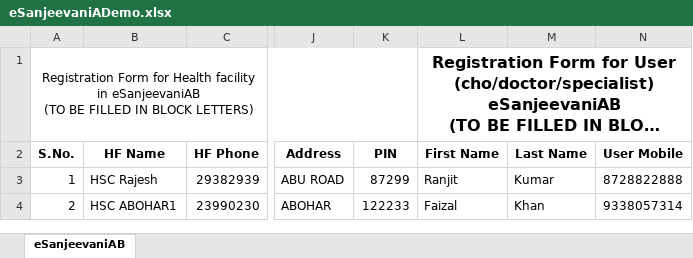
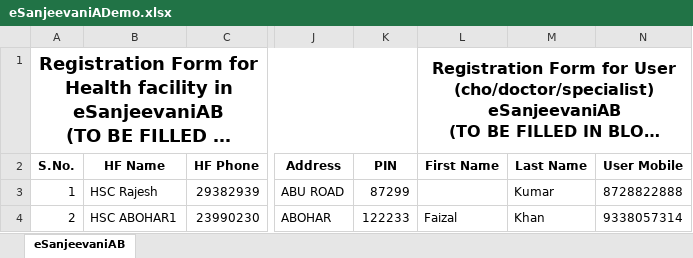
Before and after one commit to dipaliintelehealth/UserManagement, an Excel workbook: UserManagement/wwwroot/InputExcel/eSanjeevaniADemo.xlsx, sheet eSanjeevaniAB, drawn as a sheet; only a part is shown, gaps mark what is left out; long unchanged cells end in …; values as stored, in another font and other column widths than the file's, no borders; charts and pictures not drawn; the diff names each change by its address in the sheet, - before the commit and + after, or states it on an @@ line.

```diff
--- a/UserManagement/wwwroot/InputExcel/eSanjeevaniADemo.xlsx (sheet eSanjeevaniAB)
+++ b/UserManagement/wwwroot/InputExcel/eSanjeevaniADemo.xlsx (sheet eSanjeevaniAB)
-A1 bold: off
+A1 bold: on, text size: larger
-L3 (First Name): Ranjit
+L3 (First Name): (empty)
```
Also changed, not shown: charts or pictures, UserManagement/wwwroot/InputExcel/eSanjeevaniAB Demo.xlsx, 31 other files.
